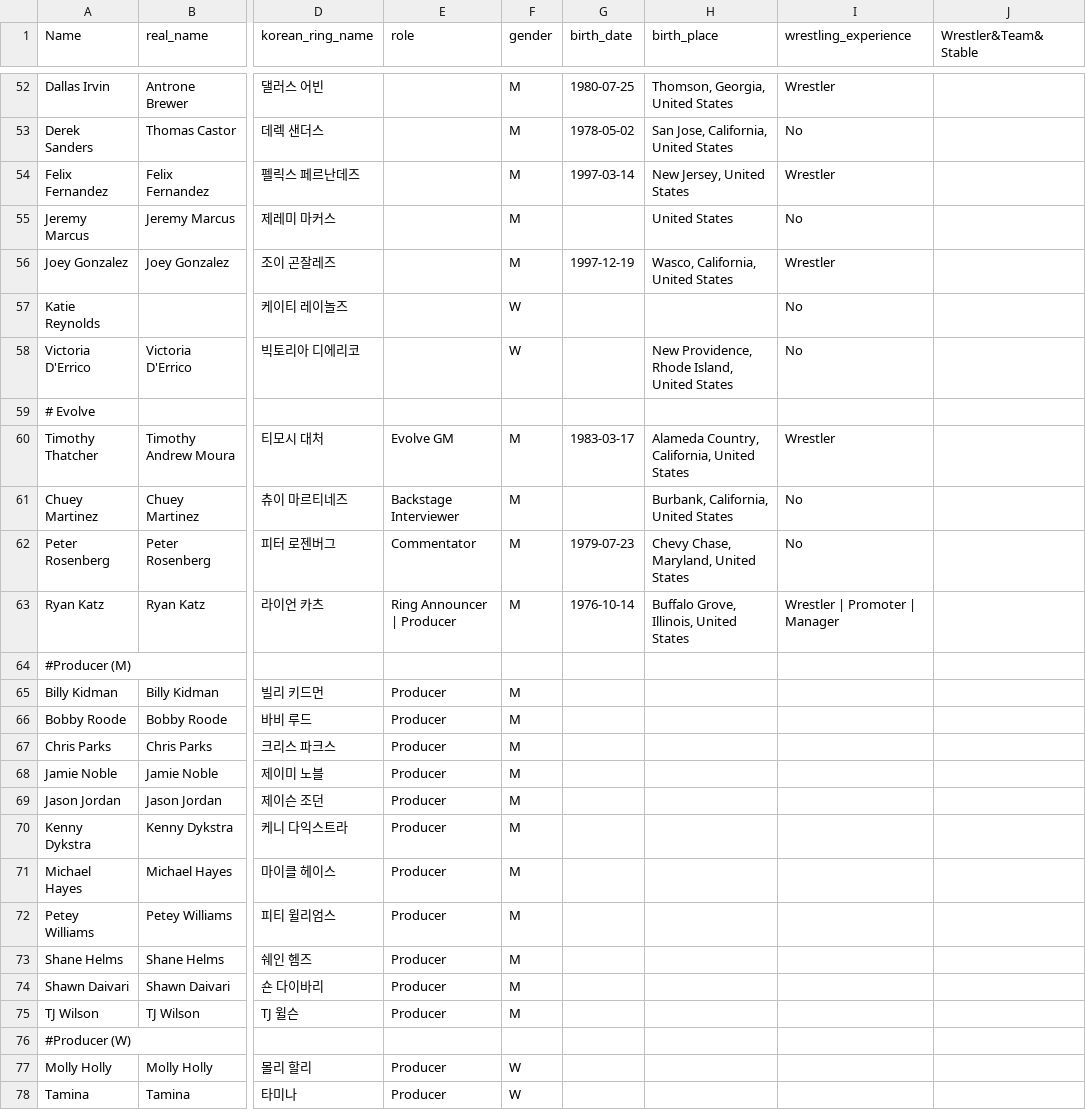
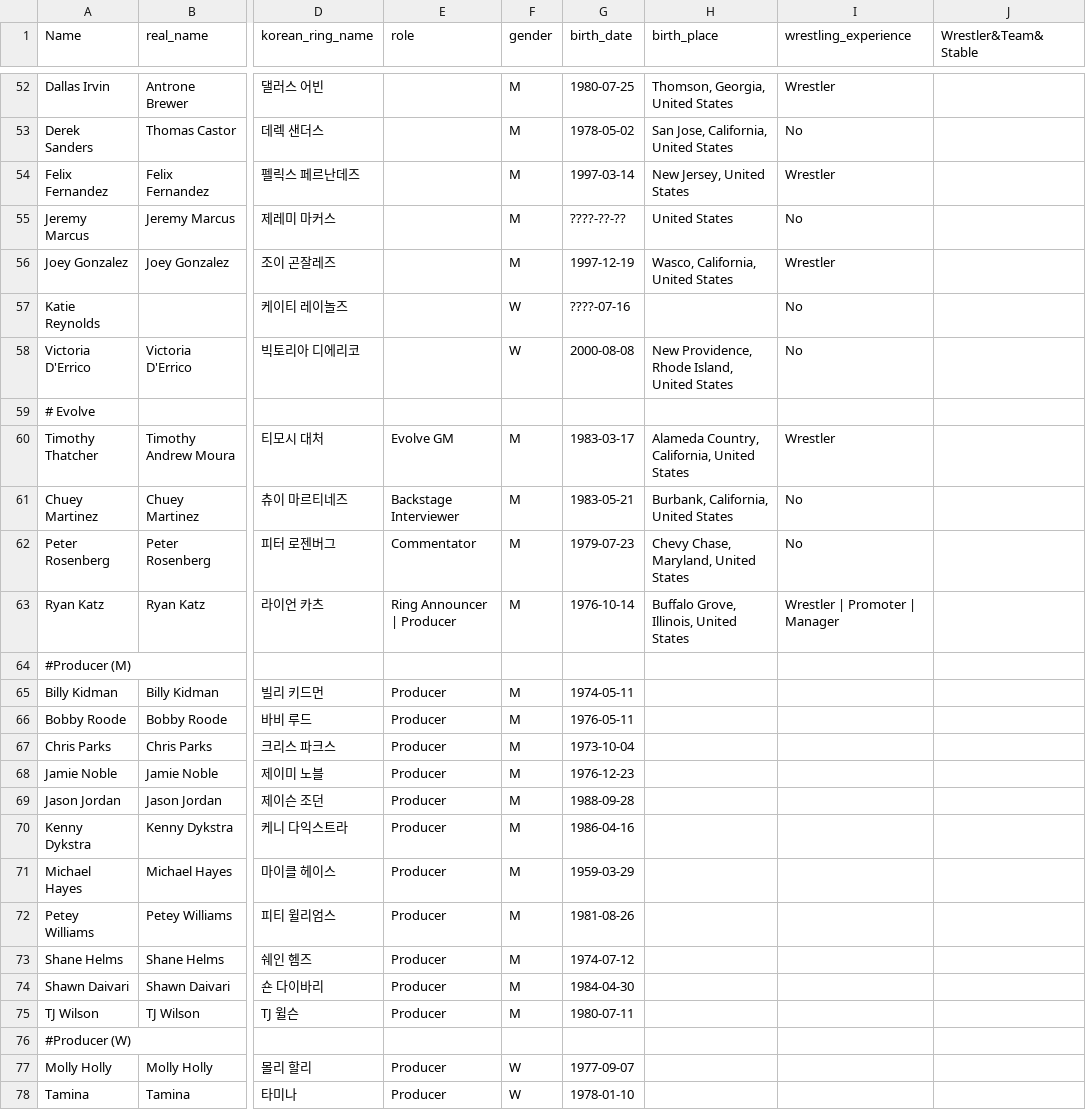
Before and after one commit to jsangho/cloud.jsangho.all, a CSV file: fastapi/apps/kayfabe/_docs/wwe_non_wrestler.csv, drawn as a sheet; only a part is shown, gaps mark what is left out; the diff covers the shown part only; the diff names each change by its address in the sheet, - before the commit and + after, or states it on an @@ line.

```diff
--- a/fastapi/apps/kayfabe/_docs/wwe_non_wrestler.csv
+++ b/fastapi/apps/kayfabe/_docs/wwe_non_wrestler.csv
-G55 (birth_date): (empty)
+G55 (birth_date): ????-??-??
-G57 (birth_date): (empty)
+G57 (birth_date): ????-07-16
-G58 (birth_date): (empty)
+G58 (birth_date): 2000-08-08
-G61 (birth_date): (empty)
+G61 (birth_date): 1983-05-21
-G65 (birth_date): (empty)
+G65 (birth_date): 1974-05-11
-G66 (birth_date): (empty)
+G66 (birth_date): 1976-05-11
-G67 (birth_date): (empty)
+G67 (birth_date): 1973-10-04
-G68 (birth_date): (empty)
+G68 (birth_date): 1976-12-23
-G69 (birth_date): (empty)
+G69 (birth_date): 1988-09-28
-G70 (birth_date): (empty)
+G70 (birth_date): 1986-04-16
-G71 (birth_date): (empty)
+G71 (birth_date): 1959-03-29
-G72 (birth_date): (empty)
+G72 (birth_date): 1981-08-26
-G73 (birth_date): (empty)
+G73 (birth_date): 1974-07-12
-G74 (birth_date): (empty)
+G74 (birth_date): 1984-04-30
-G75 (birth_date): (empty)
+G75 (birth_date): 1980-07-11
-G77 (birth_date): (empty)
+G77 (birth_date): 1977-09-07
-G78 (birth_date): (empty)
+G78 (birth_date): 1978-01-10
```
Also changed, not shown: 7 edited cells elsewhere in this file, 14 other files.
